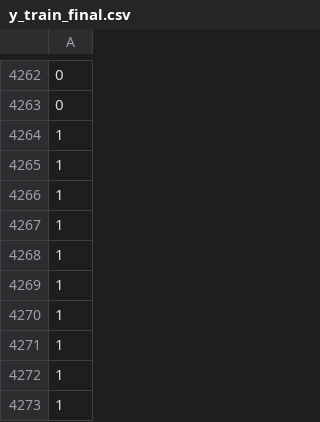
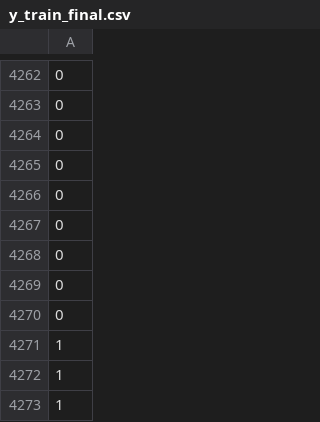
Before and after one commit to GKSJ19/ExoHabitAI, a CSV file: notebooks/y_train_final.csv, drawn as a sheet; only a part is shown, gaps mark what is left out; the shorter side is filled out with more unchanged rows; the diff names each change by its address in the sheet, - before the commit and + after, or states it on an @@ line.

```diff
--- a/notebooks/y_train_final.csv
+++ b/notebooks/y_train_final.csv
+row 4264: 0
+row 4265: 0
+row 4266: 0
+row 4267: 0
+row 4268: 0
+row 4269: 0
+row 4270: 0
```
Also changed, not shown: notebooks/X_test_final.csv, notebooks/y_train_regression.csv, 10 other files.
